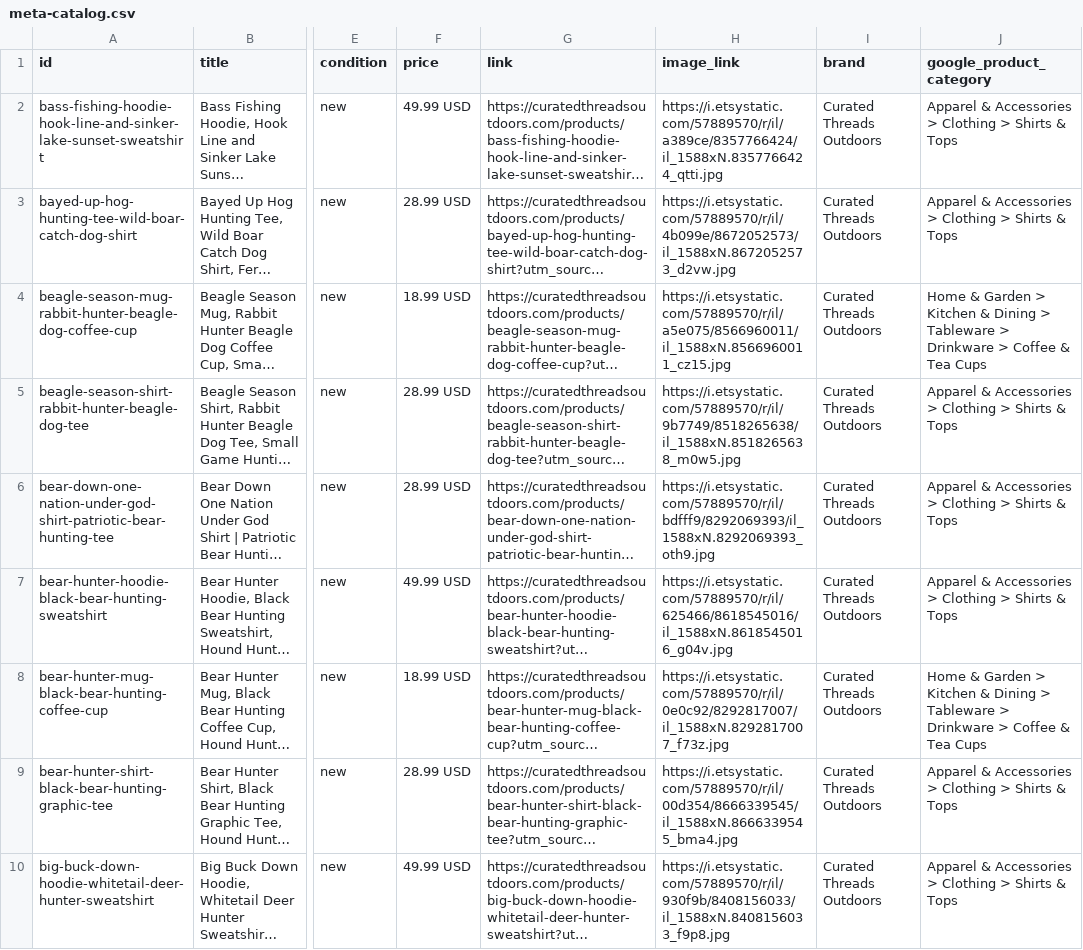
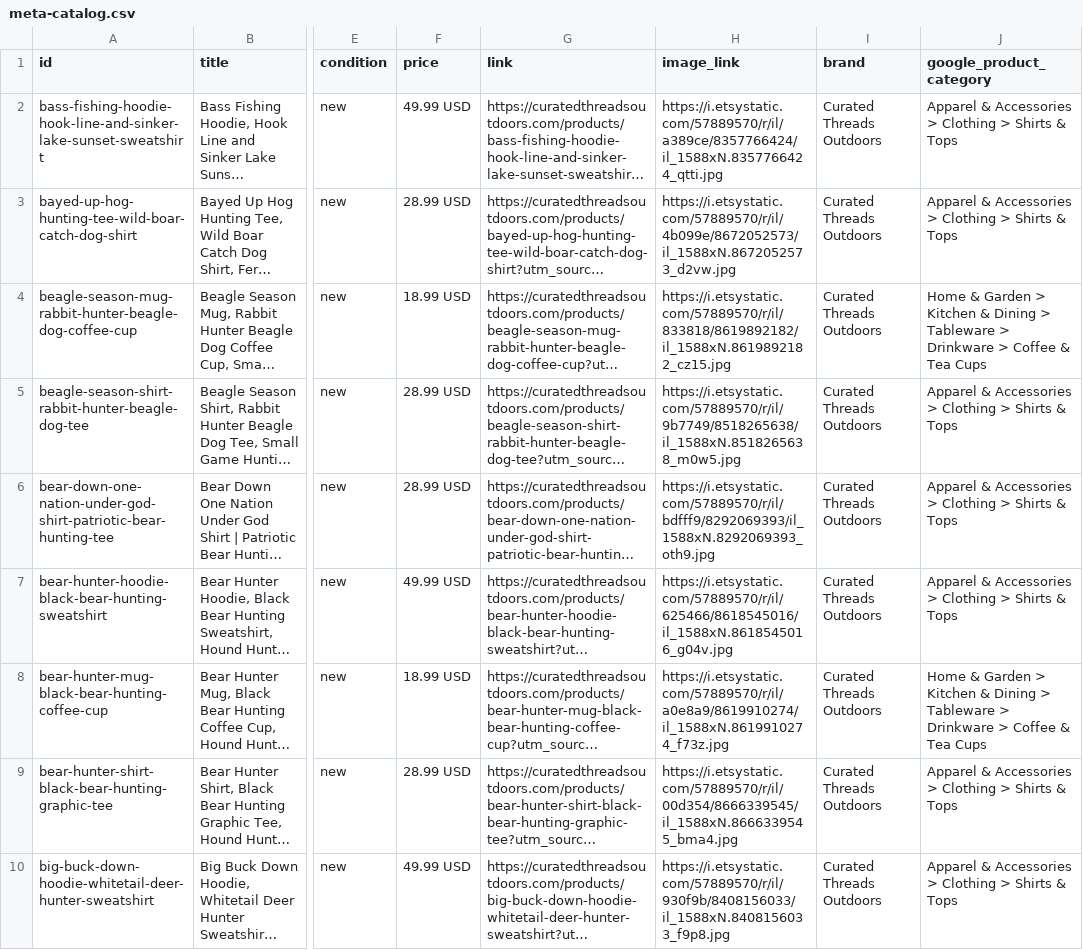
Before and after one commit to curatedthreadsco/curated-threads-site, a CSV file: public/meta-catalog.csv, drawn as a sheet; only a part is shown, gaps mark what is left out; long unchanged cells end in …; the diff covers the shown part only; the diff names each change by its address in the sheet, - before the commit and + after, or states it on an @@ line.

```diff
--- a/public/meta-catalog.csv
+++ b/public/meta-catalog.csv
-H4 (image_link): https://i.etsystatic.com/57889570/r/il/a5e075/8566960011/il_1588xN.8566960011_cz15.jpg
+H4 (image_link): https://i.etsystatic.com/57889570/r/il/833818/8619892182/il_1588xN.8619892182_cz15.jpg
-H8 (image_link): https://i.etsystatic.com/57889570/r/il/0e0c92/8292817007/il_1588xN.8292817007_f73z.jpg
+H8 (image_link): https://i.etsystatic.com/57889570/r/il/a0e8a9/8619910274/il_1588xN.8619910274_f73z.jpg
```
Also changed, not shown: 49 edited cells elsewhere in this file, 49 other files.
